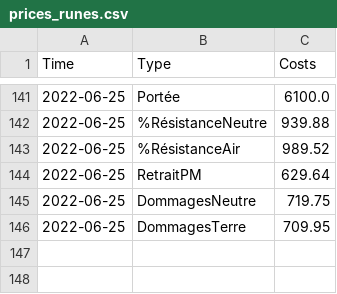
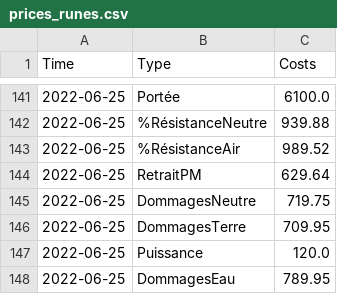
Before and after one commit to Valentin-alix/Bot-Dofus-Mitm, a CSV file: gui/assets/csv/prices_runes.csv, drawn as a sheet; only a part is shown, gaps mark what is left out.

```diff
--- a/gui/assets/csv/prices_runes.csv
+++ b/gui/assets/csv/prices_runes.csv
@@ -146 +146,3 @@ Time;Type;Costs
 2022-06-25;DommagesTerre;709.95
+2022-06-25;Puissance;120.0
+2022-06-25;DommagesEau;789.95
```
Also changed, not shown: 10 other files.
